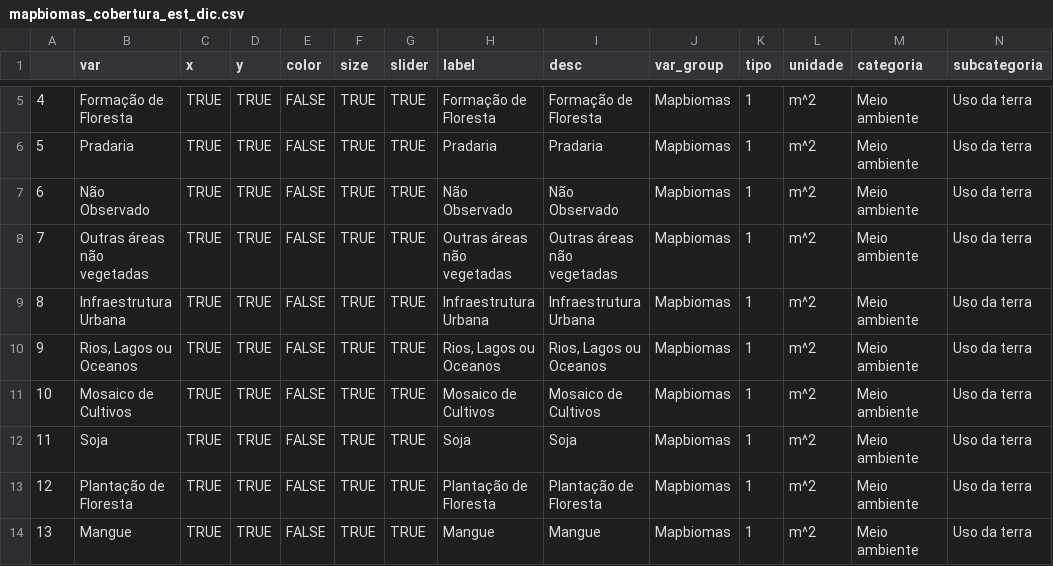
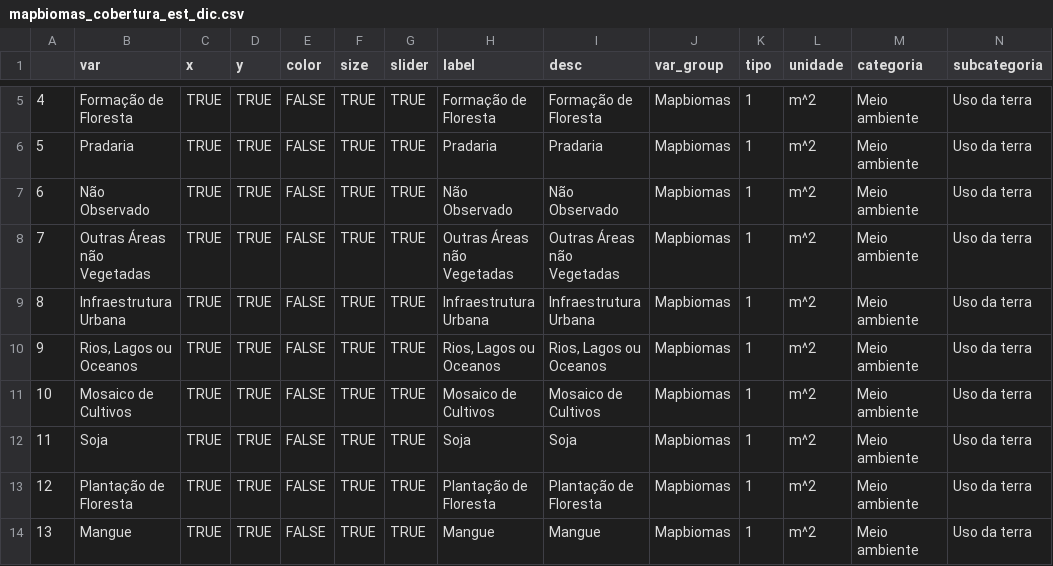
Before and after one commit to datazoompuc/datazoom_viz, a CSV file: data/mapbiomas_cobertura_est_dic.csv, drawn as a sheet; only a part is shown, gaps mark what is left out.

Commit message:
fix and run
critical data-raw changes. raw_data = FALSE in function call and critical last line of code regarding data1/level_4 was missing

```diff
--- a/data/mapbiomas_cobertura_est_dic.csv
+++ b/data/mapbiomas_cobertura_est_dic.csv
@@ -7,3 +7,3 @@
 "6","Não Observado",TRUE,TRUE,FALSE,TRUE,TRUE,"Não Observado","Não Observado","Mapbiomas",1,"m^2","Meio ambiente","Uso da terra"
-"7","Outras áreas não vegetadas",TRUE,TRUE,FALSE,TRUE,TRUE,"Outras áreas não vegetadas","Outras áreas não vegetadas","Mapbiomas",1,"m^2","Meio ambiente","Uso da terra"
+"7","Outras Áreas não Vegetadas",TRUE,TRUE,FALSE,TRUE,TRUE,"Outras Áreas não Vegetadas","Outras Áreas não Vegetadas","Mapbiomas",1,"m^2","Meio ambiente","Uso da terra"
 "8","Infraestrutura Urbana",TRUE,TRUE,FALSE,TRUE,TRUE,"Infraestrutura Urbana","Infraestrutura Urbana","Mapbiomas",1,"m^2","Meio ambiente","Uso da terra"
```
Also changed, not shown: data/mapbiomas_cobertura_est_dic_en.csv, 3 other files.
